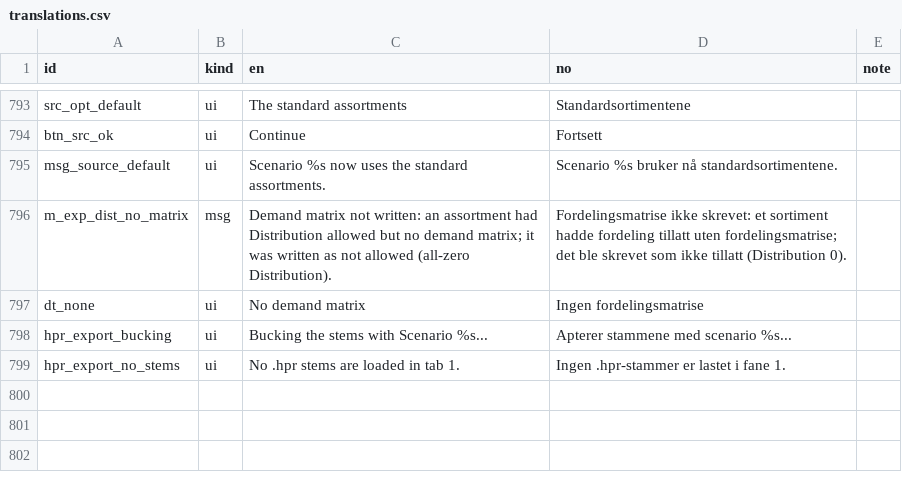
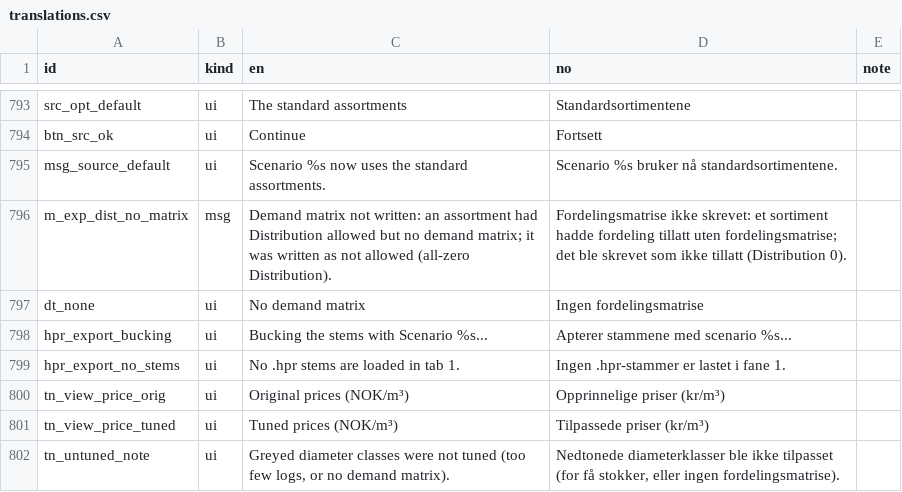
Before and after one commit to SmartForest-no/optBuck, a CSV file: inst/extdata/inputs/i18n/translations.csv, drawn as a sheet; only a part is shown, gaps mark what is left out.

Commit message:
Price tuning matrix views: original and tuned prices (NOK/m3); diameter classes that were not tuned are greyed with a note; test; audit 17

```diff
--- a/inst/extdata/inputs/i18n/translations.csv
+++ b/inst/extdata/inputs/i18n/translations.csv
@@ -799 +799,4 @@
 "hpr_export_no_stems","ui","No .hpr stems are loaded in tab 1.","Ingen .hpr-stammer er lastet i fane 1.",""
+"tn_view_price_orig","ui","Original prices (NOK/m³)","Opprinnelige priser (kr/m³)",""
+"tn_view_price_tuned","ui","Tuned prices (NOK/m³)","Tilpassede priser (kr/m³)",""
+"tn_untuned_note","ui","Greyed diameter classes were not tuned (too few logs, or no demand matrix).","Nedtonede diameterklasser ble ikke tilpasset (for få stokker, eller ingen fordelingsmatrise).",""
```
Also changed, not shown: outputs/i18n/audit_28_translations.csv, 6 other files.
